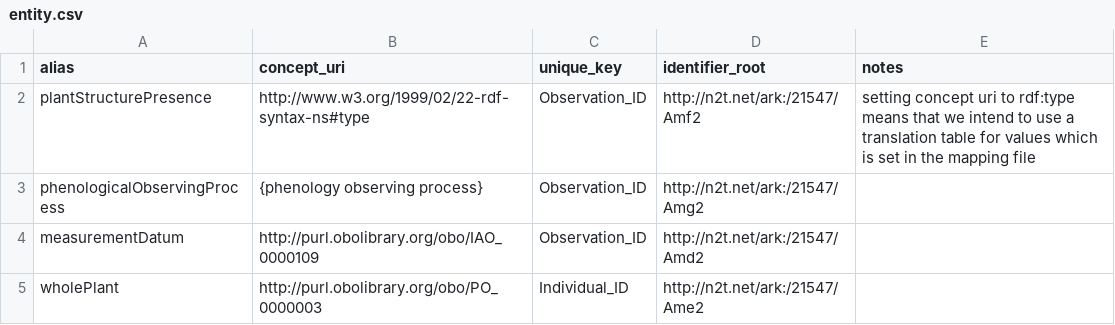
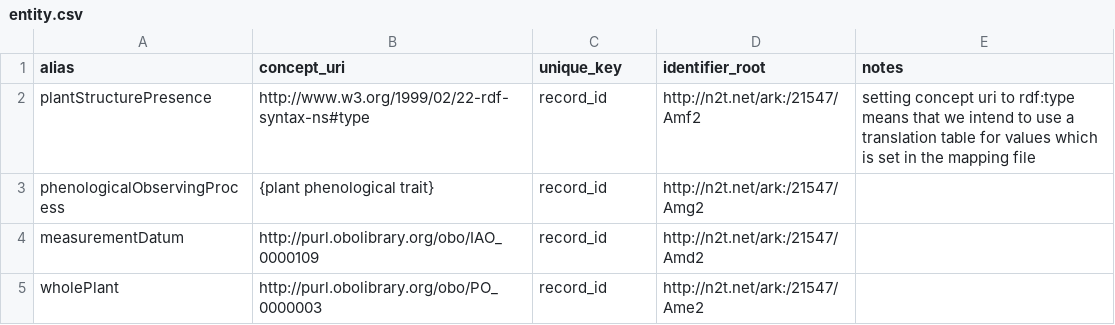
Before and after one commit to biocodellc/ontology-data-pipeline, a CSV file: projects/npn/entity.csv, drawn as a sheet.

Commit message:
update project entity.csvs

```diff
--- a/projects/npn/entity.csv
+++ b/projects/npn/entity.csv
@@ -1,5 +1,5 @@
 alias,concept_uri,unique_key,identifier_root,notes
-plantStructurePresence,http://www.w3.org/1999/02/22-rdf-syntax-ns#type,Observation_ID,http://n2t.net/ark:/21547/Amf2,setting concept uri to rdf:type means that we intend to use a translation table for values which is set in the mapping file
-phenologicalObservingProcess,{phenology observing process},Observation_ID,http://n2t.net/ark:/21547/Amg2,
-measurementDatum,http://purl.obolibrary.org/obo/IAO_0000109,Observation_ID,http://n2t.net/ark:/21547/Amd2,
-wholePlant,http://purl.obolibrary.org/obo/PO_0000003,Individual_ID,http://n2t.net/ark:/21547/Ame2,
+plantStructurePresence,http://www.w3.org/1999/02/22-rdf-syntax-ns#type,record_id,http://n2t.net/ark:/21547/Amf2,setting concept uri to rdf:type means that we intend to use a translation table for values which is set in the mapping file
+phenologicalObservingProcess,{plant phenological trait},record_id,http://n2t.net/ark:/21547/Amg2,
+measurementDatum,http://purl.obolibrary.org/obo/IAO_0000109,record_id,http://n2t.net/ark:/21547/Amd2,
+wholePlant,http://purl.obolibrary.org/obo/PO_0000003,record_id,http://n2t.net/ark:/21547/Ame2,
```
Also changed, not shown: projects/neon/entity.csv, projects/pep725/entity.csv.
